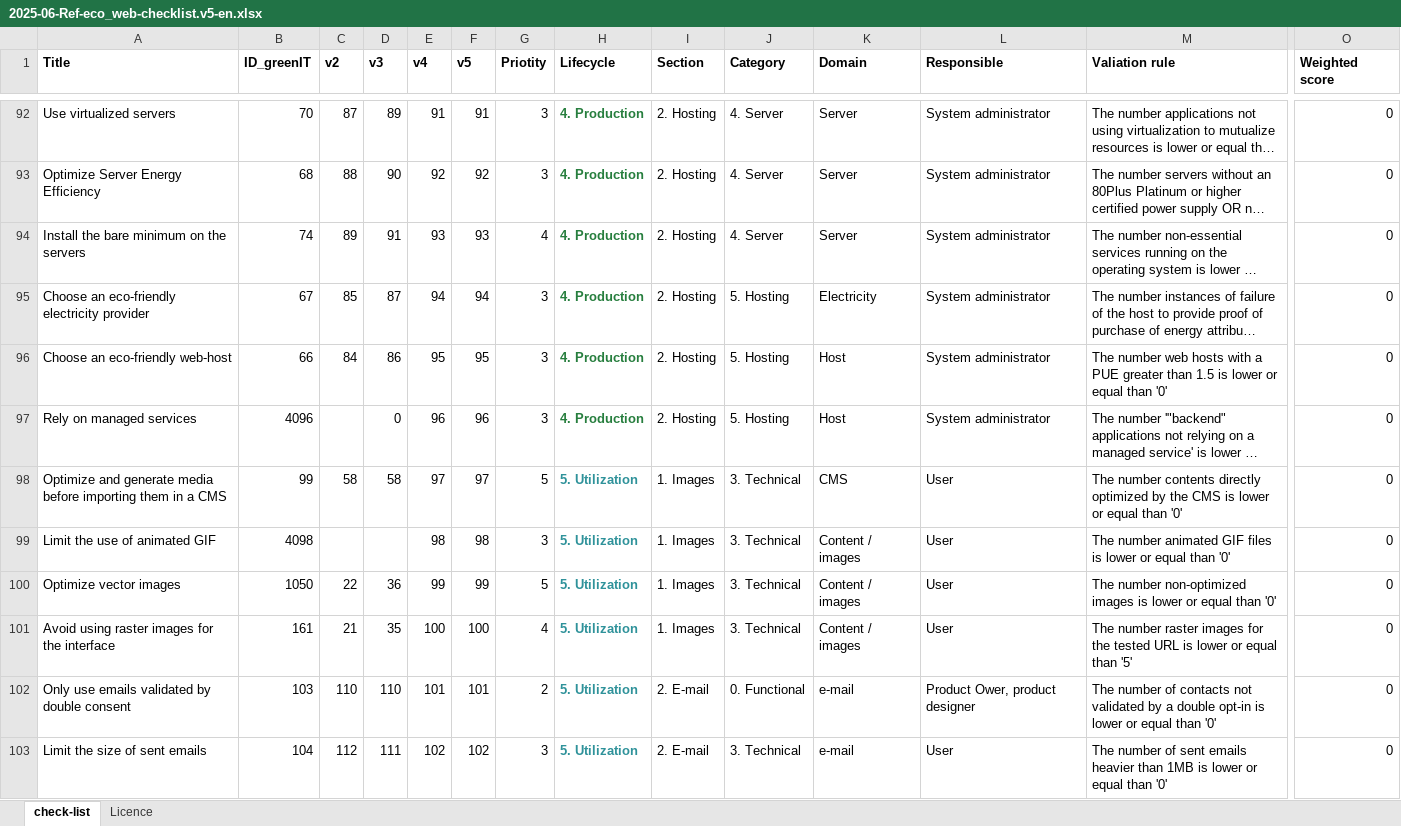
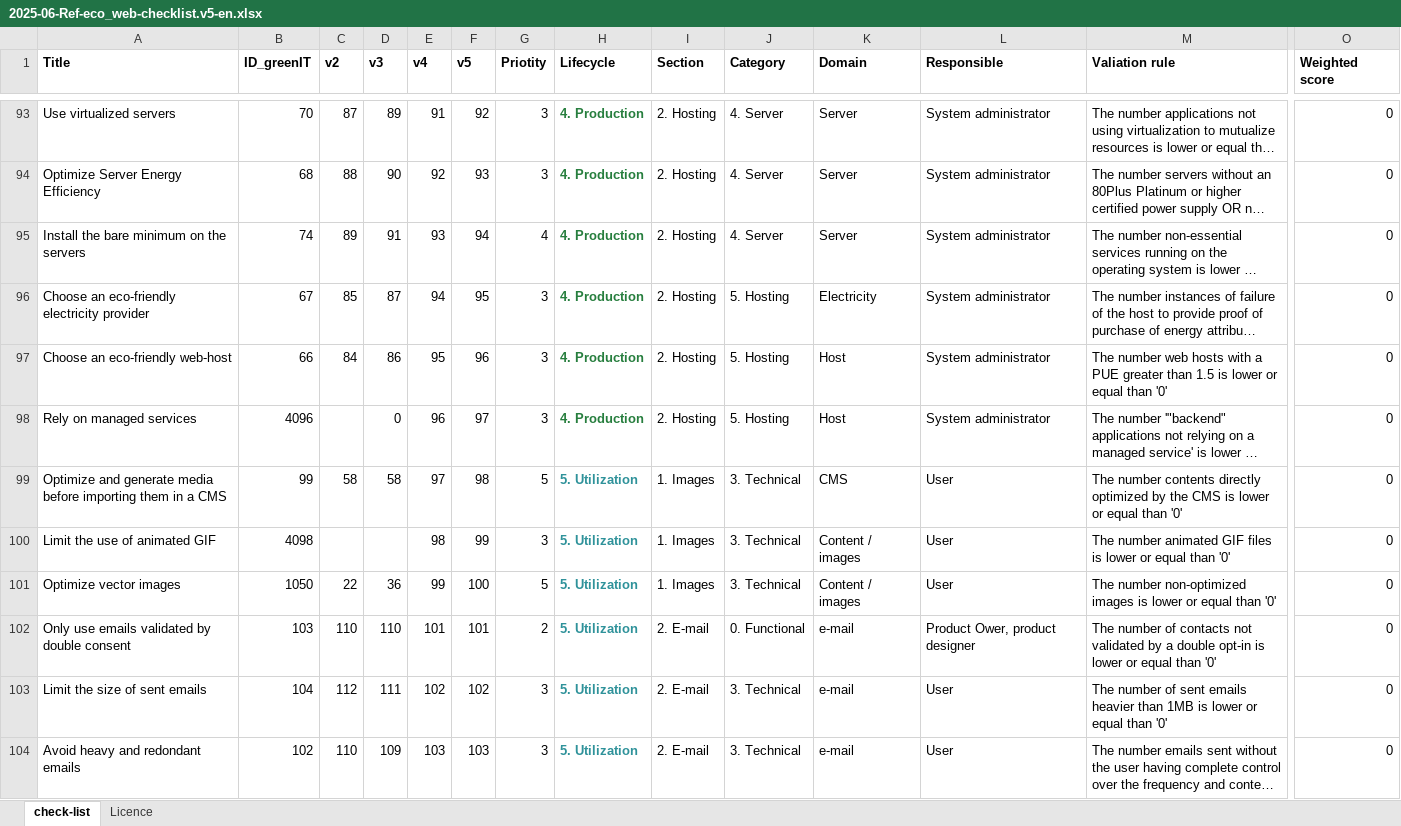
Before and after one commit to cnumr/best-practices-checklists, an Excel workbook: RWEB/2025-06-Ref-eco_web-checklist.v5-en.xlsx, sheet check-list, drawn as a sheet; only a part is shown, gaps mark what is left out; the shorter side is filled out with more unchanged rows; long unchanged cells end in …; values as stored, in another font and other column widths than the file's, no borders; removed rows and columns are numbered as before the commit, all else as after; rows hold the shown columns only; the diff covers the shown part only; the diff names each change by its address in the sheet, - before the commit and + after, or states it on an @@ line.

```diff
--- a/RWEB/2025-06-Ref-eco_web-checklist.v5-en.xlsx (sheet check-list)
+++ b/RWEB/2025-06-Ref-eco_web-checklist.v5-en.xlsx (sheet check-list)
-F93 (v5): 91
+F93 (v5): 92
-F94 (v5): 92
+F94 (v5): 93
-F95 (v5): 93
+F95 (v5): 94
-F96 (v5): 94
+F96 (v5): 95
-F97 (v5): 95
+F97 (v5): 96
-F98 (v5): 96
+F98 (v5): 97
-F99 (v5): 97
+F99 (v5): 98
-F100 (v5): 98
+F100 (v5): 99
-F101 (v5): 99
+F101 (v5): 100
-row 101: Avoid using raster images for the interface | 161 | 21 | 35 | 100 | 100 | 4 | 5. Utilization | 1. Images | 3. Technical | Content / images | User | The number raster images for the tested URL is lower or equal than '5' | 0
```
Also changed, not shown: 2 added rows, 1 removed row and 50 edited cells elsewhere in this sheet, formulas that keep their value, RWEB/2025-06-Ref-eco_web-checklist.v5.xlsx, 2 other files.
